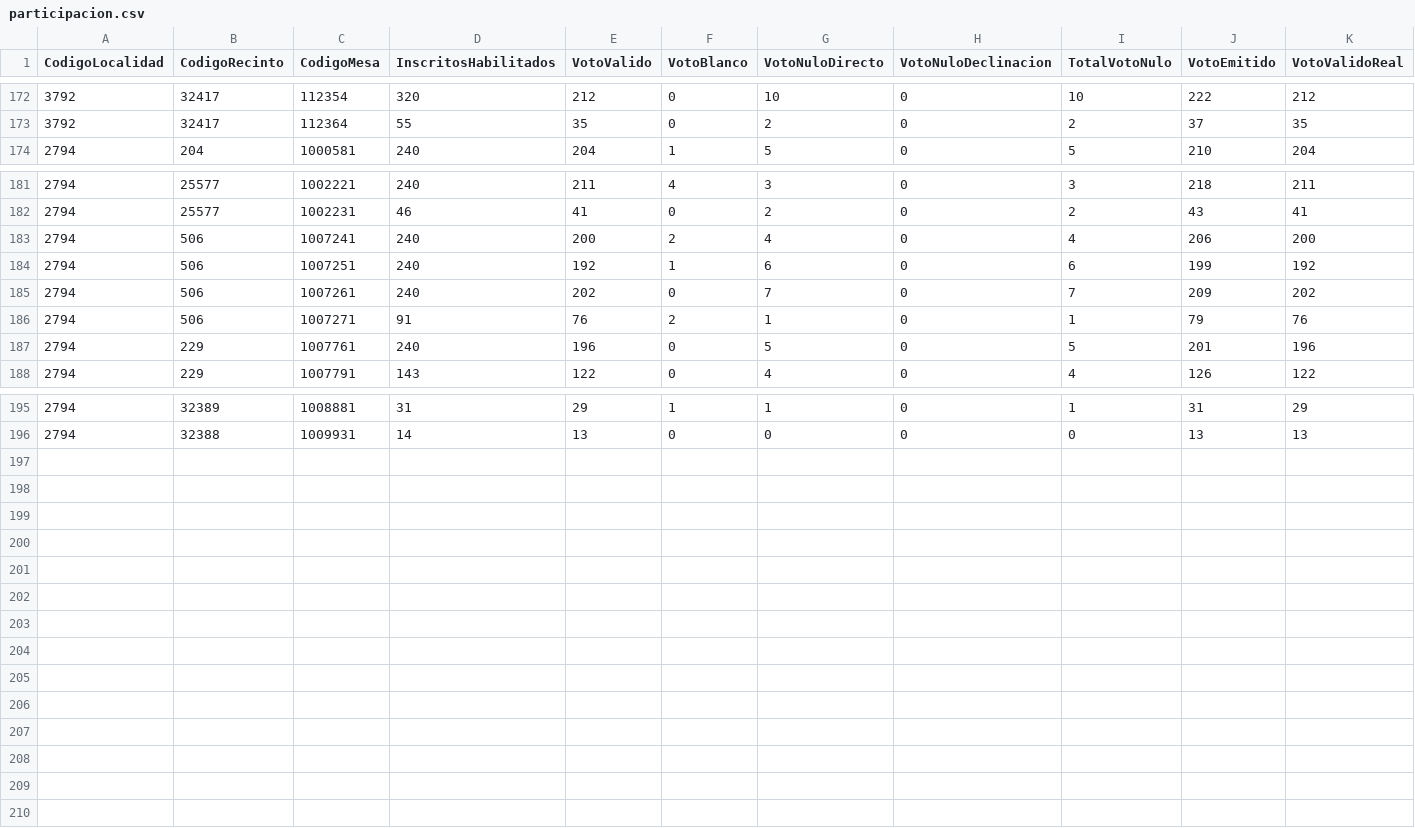
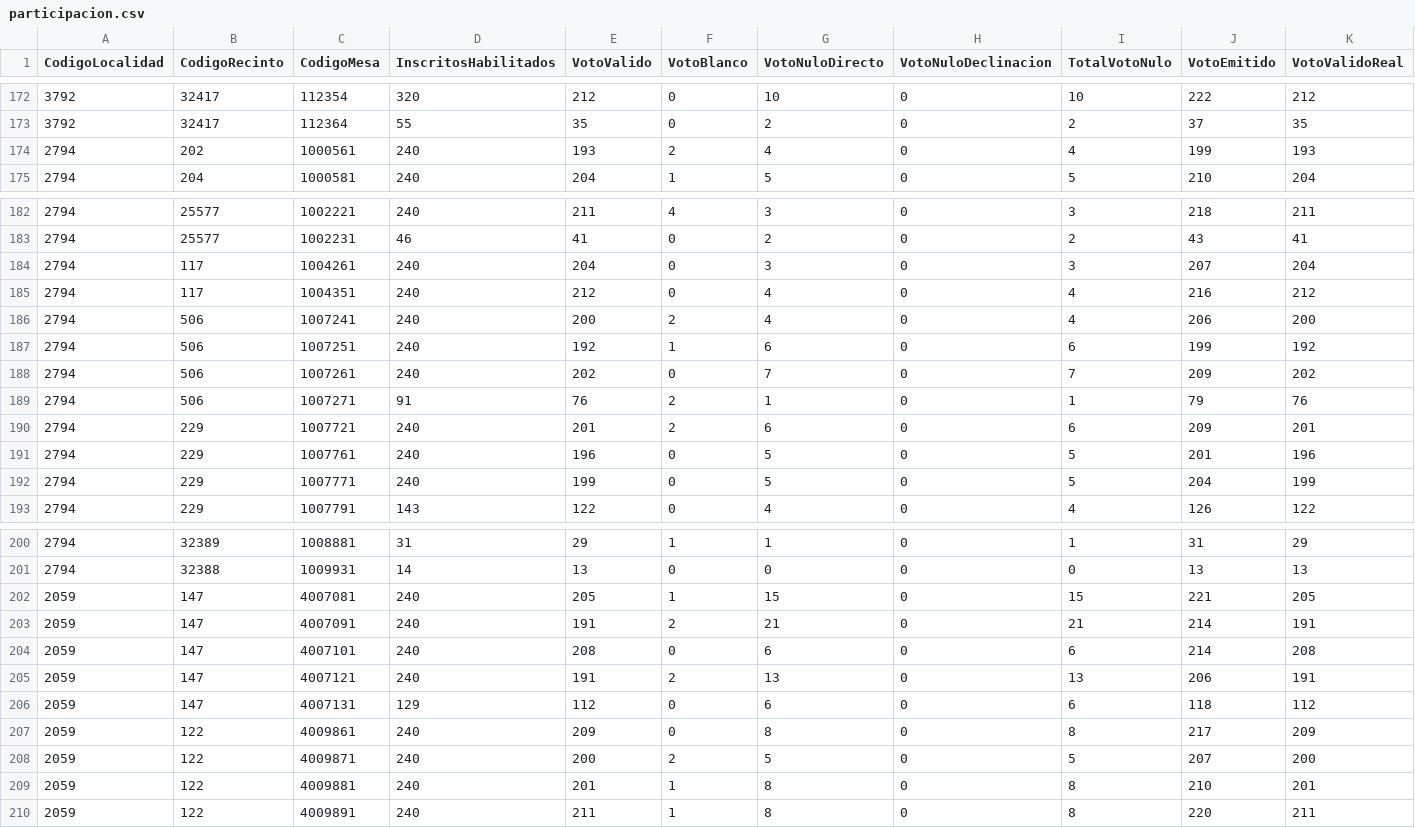
Before and after one commit to Cordelia242/elecciones2025, a CSV file: resultados/datos/segunda_vuelta/presidente/participacion.csv, drawn as a sheet; only a part is shown, gaps mark what is left out; rows hold the shown columns only; the diff names each change by its address in the sheet, - before the commit and + after, or states it on an @@ line.

```diff
--- a/resultados/datos/segunda_vuelta/presidente/participacion.csv
+++ b/resultados/datos/segunda_vuelta/presidente/participacion.csv
+row 174: 2794 | 202 | 1000561 | 240 | 193 | 2 | 4 | 0 | 4 | 199 | 193
+row 184: 2794 | 117 | 1004261 | 240 | 204 | 0 | 3 | 0 | 3 | 207 | 204
+row 185: 2794 | 117 | 1004351 | 240 | 212 | 0 | 4 | 0 | 4 | 216 | 212
+row 190: 2794 | 229 | 1007721 | 240 | 201 | 2 | 6 | 0 | 6 | 209 | 201
+row 192: 2794 | 229 | 1007771 | 240 | 199 | 0 | 5 | 0 | 5 | 204 | 199
+row 202: 2059 | 147 | 4007081 | 240 | 205 | 1 | 15 | 0 | 15 | 221 | 205
+row 203: 2059 | 147 | 4007091 | 240 | 191 | 2 | 21 | 0 | 21 | 214 | 191
+row 204: 2059 | 147 | 4007101 | 240 | 208 | 0 | 6 | 0 | 6 | 214 | 208
+row 205: 2059 | 147 | 4007121 | 240 | 191 | 2 | 13 | 0 | 13 | 206 | 191
+row 206: 2059 | 147 | 4007131 | 129 | 112 | 0 | 6 | 0 | 6 | 118 | 112
+row 207: 2059 | 122 | 4009861 | 240 | 209 | 0 | 8 | 0 | 8 | 217 | 209
+row 208: 2059 | 122 | 4009871 | 240 | 200 | 2 | 5 | 0 | 5 | 207 | 200
+row 209: 2059 | 122 | 4009881 | 240 | 201 | 1 | 8 | 0 | 8 | 210 | 201
+row 210: 2059 | 122 | 4009891 | 240 | 211 | 1 | 8 | 0 | 8 | 220 | 211
```
Also changed, not shown: resultados/datos/segunda_vuelta/presidente/admin.csv, resultados/datos/segunda_vuelta/presidente/validos.csv, 3 other files.
